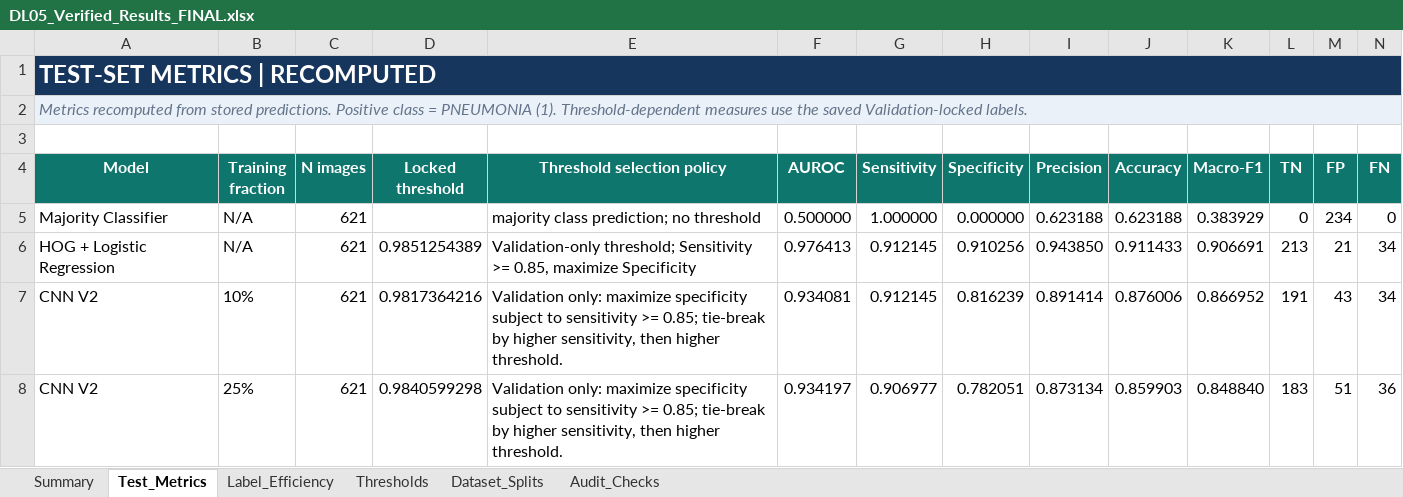
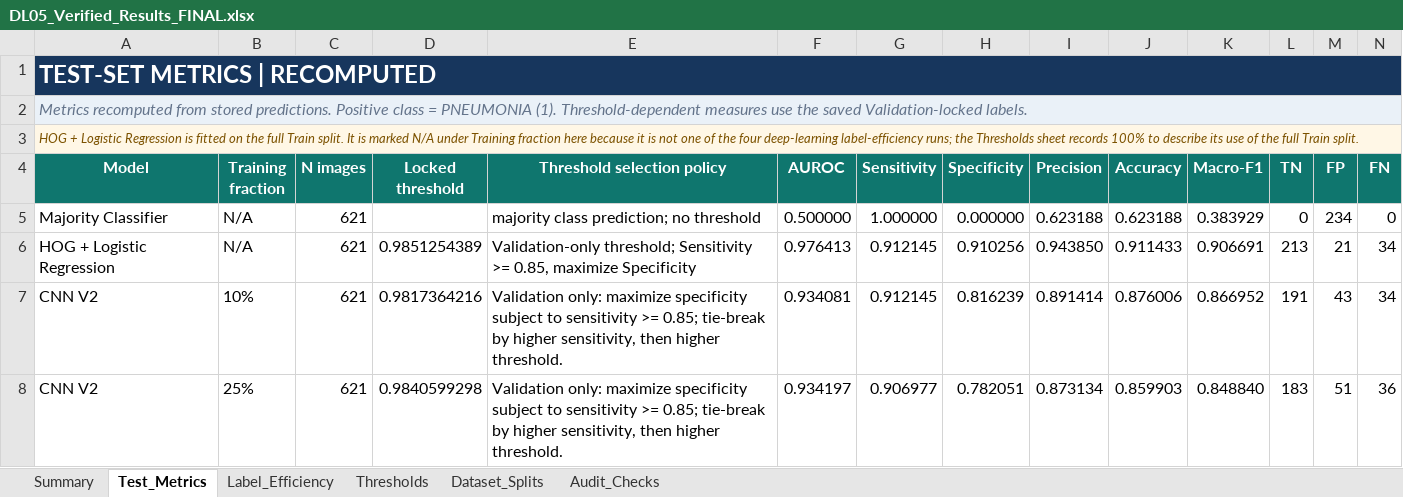
Before and after one commit to tiennguyencu1996/DL05-Medical-Image-Classification, an Excel workbook: outputs/reports/verified_results/DL05_Verified_Results_FINAL.xlsx, sheet Test_Metrics, drawn as a sheet; only a part is shown; values as stored, in another font and other column widths than the file's, no borders; table styles not drawn; the diff covers the shown part only; the diff names each change by its address in the sheet, - before the commit and + after, or states it on an @@ line.

Commit message:
docs: update verified results workbook with final audit notes

```diff
--- a/outputs/reports/verified_results/DL05_Verified_Results_FINAL.xlsx (sheet Test_Metrics)
+++ b/outputs/reports/verified_results/DL05_Verified_Results_FINAL.xlsx (sheet Test_Metrics)
-A3 (Model): (empty)
+A3 (Model): HOG + Logistic Regression is fitted on the full Train split. It is marked N/A under Training fraction here because it is not one of the four deep-learning label-efficiency runs; the Thresholds sheet records 100% to describe its use of the full Train split.
-A3:N3 fill: none
+A3:N3 fill: #FFF7E6
+A3:Q3 merged
```
Also changed, not shown: cell formats elsewhere in this sheet, sheet Summary, charts or pictures.
